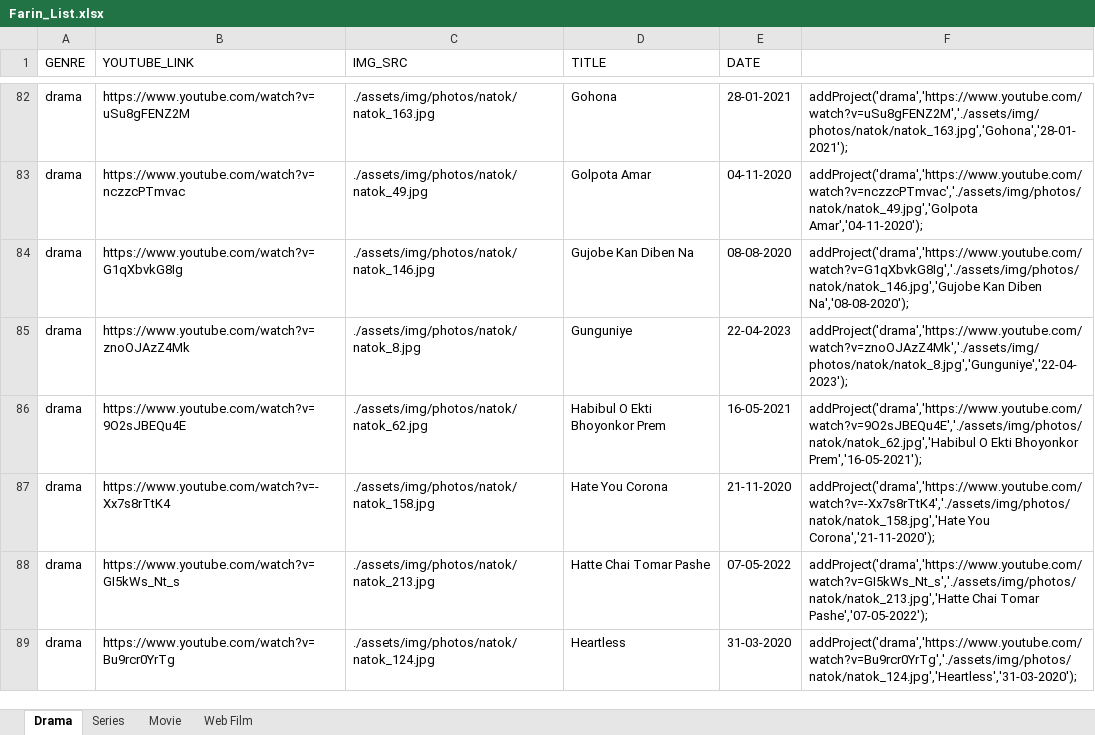
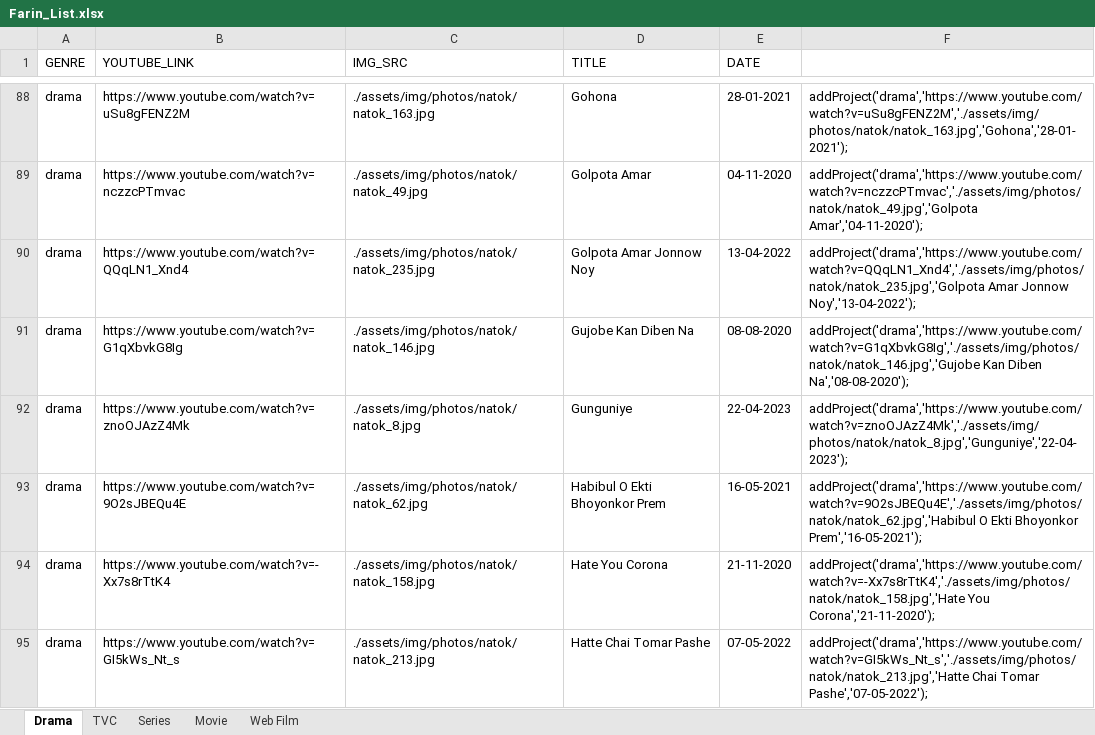
Before and after one commit to shaikhahmad179/farin_website, an Excel workbook: Farin_List.xlsx, sheet Drama, drawn as a sheet; only a part is shown, gaps mark what is left out; the shorter side is filled out with more unchanged rows; values as stored, in another font and other column widths than the file's, no borders; conditional formats not drawn; the diff covers the shown part only; the diff names each change by its address in the sheet, - before the commit and + after, or states it on an @@ line.

```diff
--- a/Farin_List.xlsx (sheet Drama)
+++ b/Farin_List.xlsx (sheet Drama)
+sheet tab: TVC
+row 90: drama | https://www.youtube.com/watch?v=QQqLN1_Xnd4 | ./assets/img/photos/natok/natok_235.jpg | Golpota Amar Jonnow Noy | 13-04-2022 | addProject('drama','https://www.youtube.com/watch?v=QQqLN1_Xnd4','./assets/img/photos/natok/natok_235.jpg','Golpota Amar Jonnow Noy','13-04-2022');
```
Also changed, not shown: 13 added rows elsewhere in this sheet, formulas that keep their value, 22 other files.
